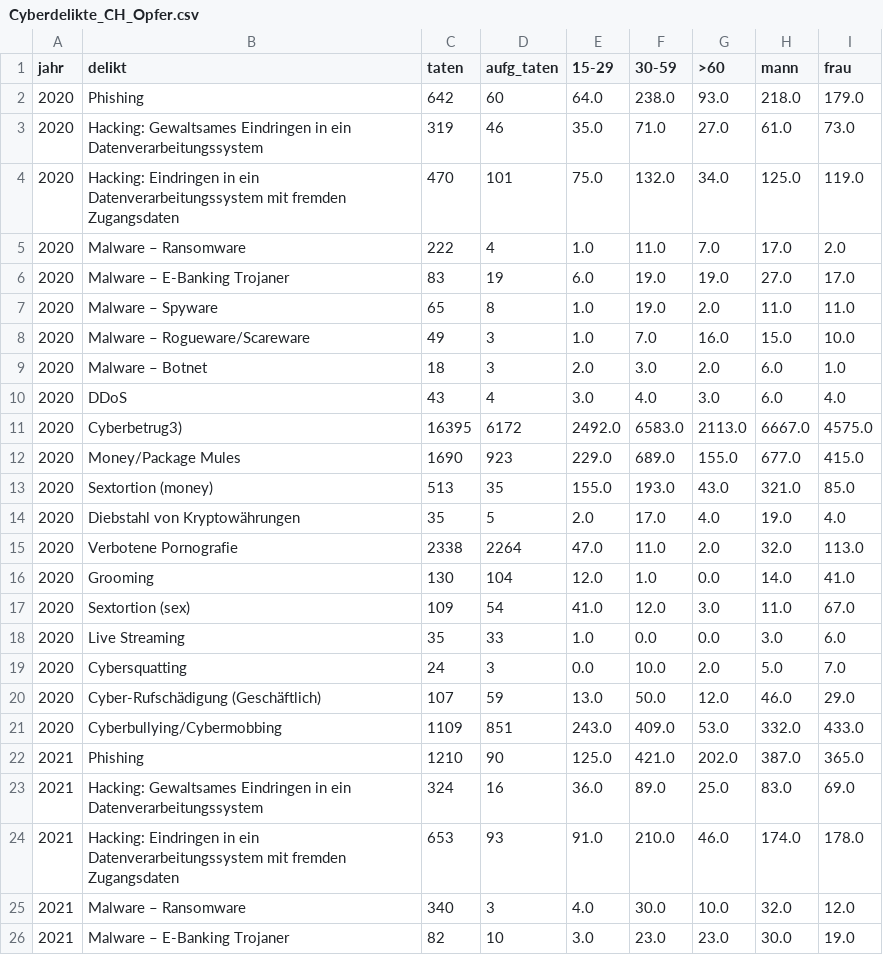
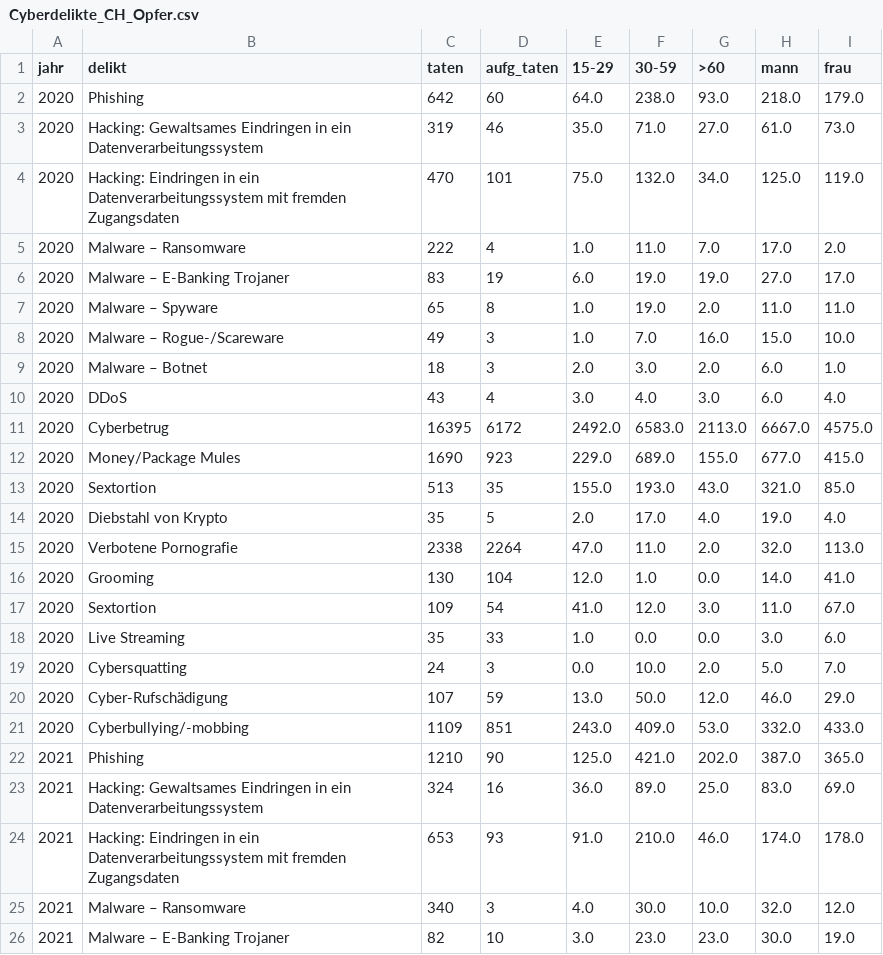
Before and after one commit to baumannf/bina_module, a CSV file: data/master/Cyberdelikte_CH_Opfer.csv, drawn as a sheet; only a part is shown; the diff covers the shown part only.

Commit message:
Update Cyberdelikte_CH_Opfer.csv

```diff
--- a/data/master/Cyberdelikte_CH_Opfer.csv
+++ b/data/master/Cyberdelikte_CH_Opfer.csv
@@ -7,16 +7,16 @@ jahr,delikt,taten,aufg_taten,15-29,30-59,>60,mann,frau
 2020,Malware – Spyware,65,8,1.0,19.0,2.0,11.0,11.0
-2020,Malware – Rogueware/Scareware,49,3,1.0,7.0,16.0,15.0,10.0
+2020,Malware – Rogue-/Scareware,49,3,1.0,7.0,16.0,15.0,10.0
 2020,Malware – Botnet,18,3,2.0,3.0,2.0,6.0,1.0
 2020,DDoS,43,4,3.0,4.0,3.0,6.0,4.0
-2020,Cyberbetrug3),16395,6172,2492.0,6583.0,2113.0,6667.0,4575.0
+2020,Cyberbetrug,16395,6172,2492.0,6583.0,2113.0,6667.0,4575.0
 2020,Money/Package Mules,1690,923,229.0,689.0,155.0,677.0,415.0
-2020,Sextortion (money),513,35,155.0,193.0,43.0,321.0,85.0
-2020,Diebstahl von Kryptowährungen,35,5,2.0,17.0,4.0,19.0,4.0
+2020,Sextortion,513,35,155.0,193.0,43.0,321.0,85.0
+2020,Diebstahl von Krypto,35,5,2.0,17.0,4.0,19.0,4.0
 2020,Verbotene Pornografie,2338,2264,47.0,11.0,2.0,32.0,113.0
 2020,Grooming,130,104,12.0,1.0,0.0,14.0,41.0
-2020,Sextortion (sex),109,54,41.0,12.0,3.0,11.0,67.0
+2020,Sextortion,109,54,41.0,12.0,3.0,11.0,67.0
 2020,Live Streaming,35,33,1.0,0.0,0.0,3.0,6.0
 2020,Cybersquatting,24,3,0.0,10.0,2.0,5.0,7.0
-2020,Cyber-Rufschädigung (Geschäftlich),107,59,13.0,50.0,12.0,46.0,29.0
-2020,Cyberbullying/Cybermobbing,1109,851,243.0,409.0,53.0,332.0,433.0
+2020,Cyber-Rufschädigung,107,59,13.0,50.0,12.0,46.0,29.0
+2020,Cyberbullying/-mobbing,1109,851,243.0,409.0,53.0,332.0,433.0
 2021,Phishing,1210,90,125.0,421.0,202.0,387.0,365.0
```
Also changed, not shown: 18 edited cells elsewhere in this file.
